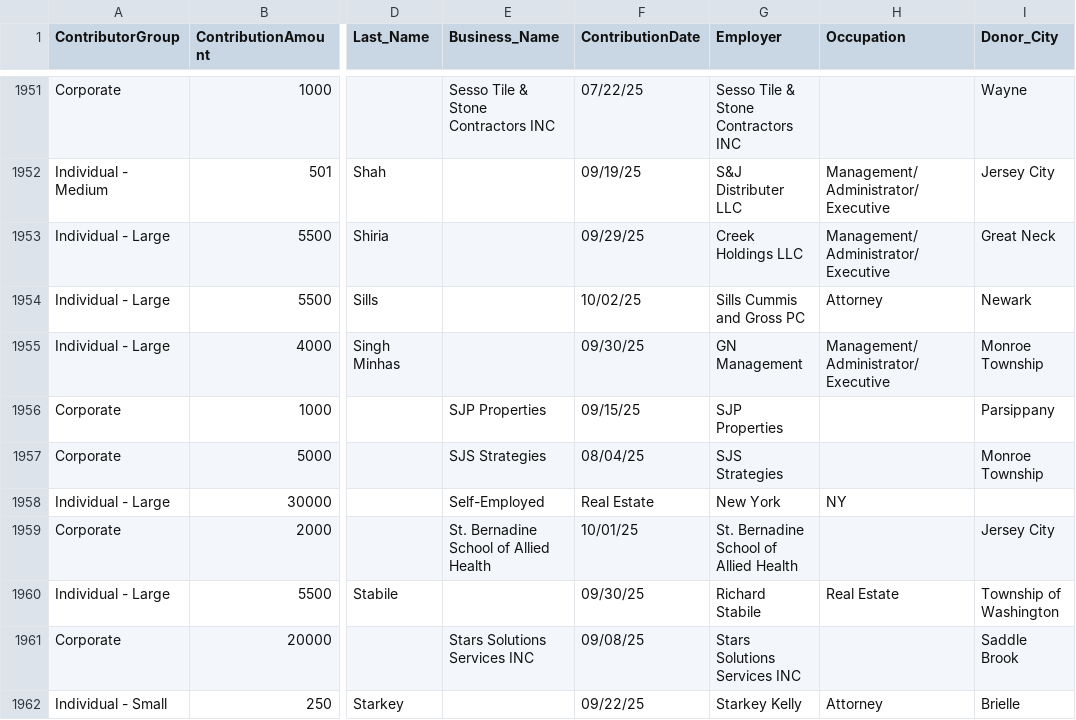
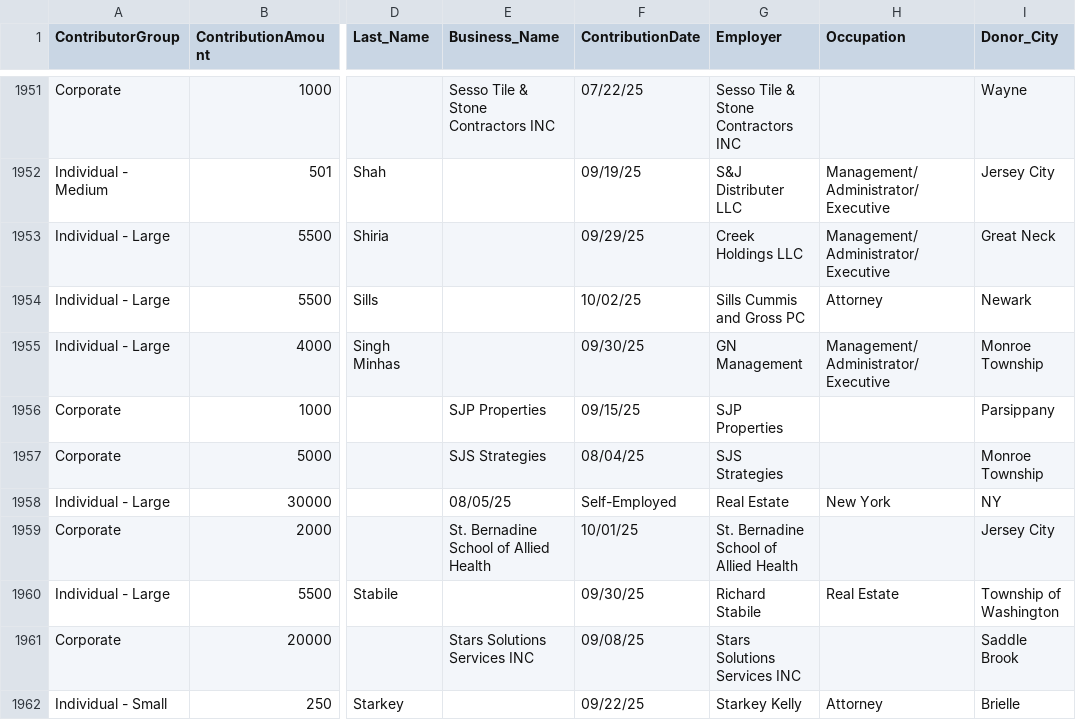
Before and after one commit to koensantos/ali_pay2play_website, a CSV file: backend/cleaning_scripts/output/Jim_McGreevey_combined_contributions.csv, drawn as a sheet; only a part is shown, gaps mark what is left out; the diff names each change by its address in the sheet, - before the commit and + after, or states it on an @@ line.

Commit message:
Update Jim_McGreevey_combined_contributions.csv

```diff
--- a/backend/cleaning_scripts/output/Jim_McGreevey_combined_contributions.csv
+++ b/backend/cleaning_scripts/output/Jim_McGreevey_combined_contributions.csv
-E1958 (Business_Name): Self-Employed
+E1958 (Business_Name): 08/05/25
-F1958 (ContributionDate): Real Estate
+F1958 (ContributionDate): Self-Employed
-G1958 (Employer): New York
+G1958 (Employer): Real Estate
-H1958 (Occupation): NY
+H1958 (Occupation): New York
-I1958 (Donor_City): (empty)
+I1958 (Donor_City): NY
```
